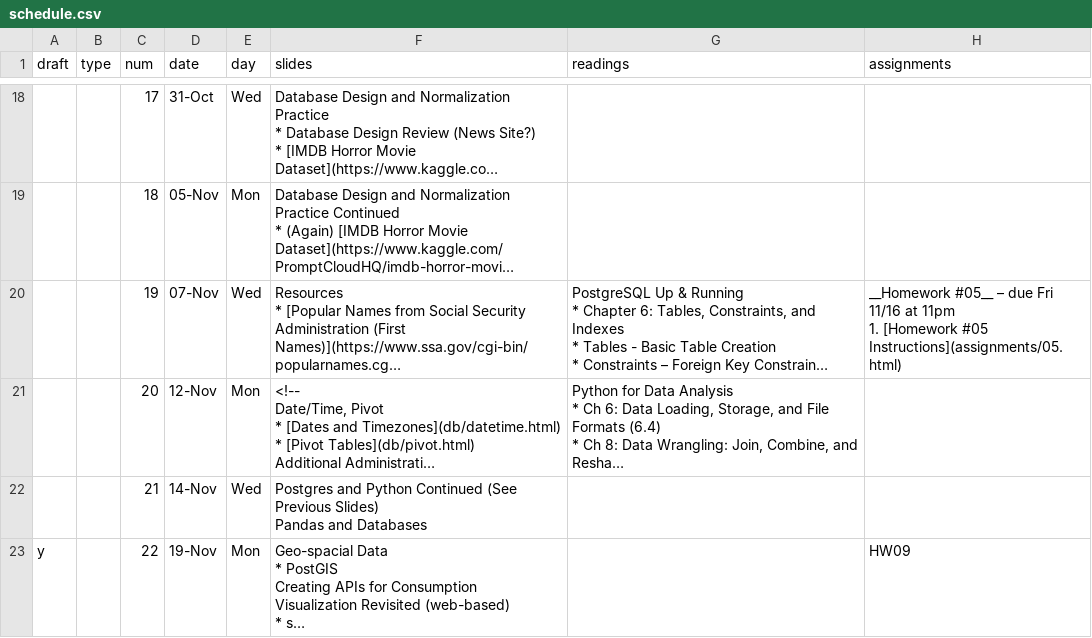
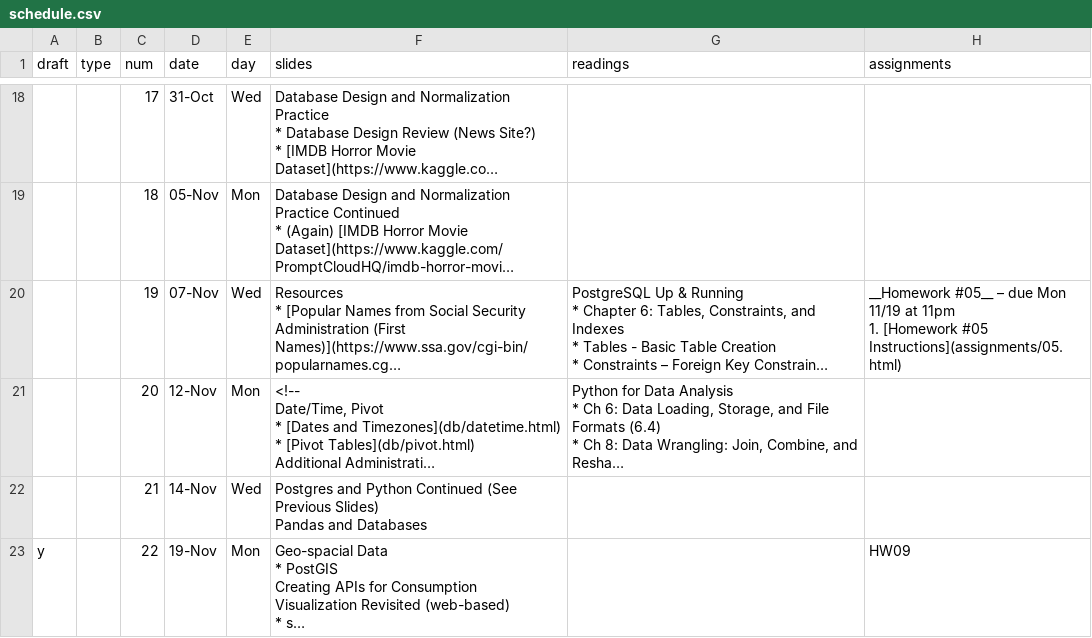
Before and after one commit to foureyes/backup-csci-ua.0480-fall2019-003, a CSV file: _data/schedule.csv, drawn as a sheet; only a part is shown, gaps mark what is left out; long unchanged cells end in …; the diff names each change by its address in the sheet, - before the commit and + after, or states it on an @@ line.

Commit message:
fix up dates

```diff
--- a/_data/schedule.csv
+++ b/_data/schedule.csv
-H20 (assignments): …– due Fri 11/16 at 11pm…
+H20 (assignments): …– due Mon 11/19 at 11pm…
```
Also changed, not shown: 2 other files.
